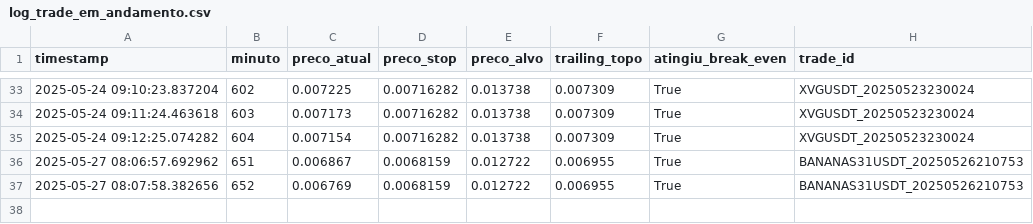
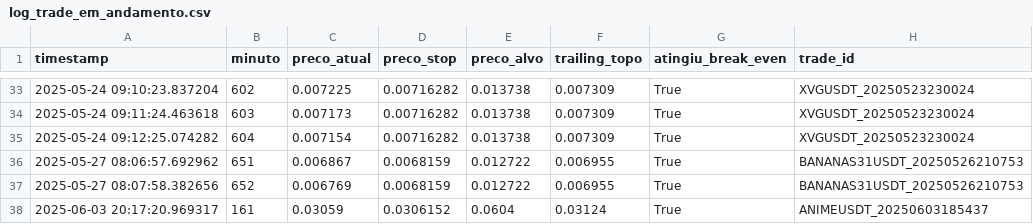
Before and after one commit to miguelmarlon/bot_day_trade, a CSV file: logs/log_trade_em_andamento.csv, drawn as a sheet; only a part is shown, gaps mark what is left out.

```diff
--- a/logs/log_trade_em_andamento.csv
+++ b/logs/log_trade_em_andamento.csv
@@ -37 +37,2 @@ timestamp,minuto,preco_atual,preco_stop,preco_alvo,trailing_topo,atingiu_break_e
 2025-05-27 08:07:58.382656,652,0.006769,0.0068159,0.012722,0.006955,True,BANANAS31USDT_20250526210753
+2025-06-03 20:17:20.969317,161,0.03059,0.0306152,0.0604,0.03124,True,ANIMEUSDT_20250603185437
```
Also changed, not shown: 4 other files.
